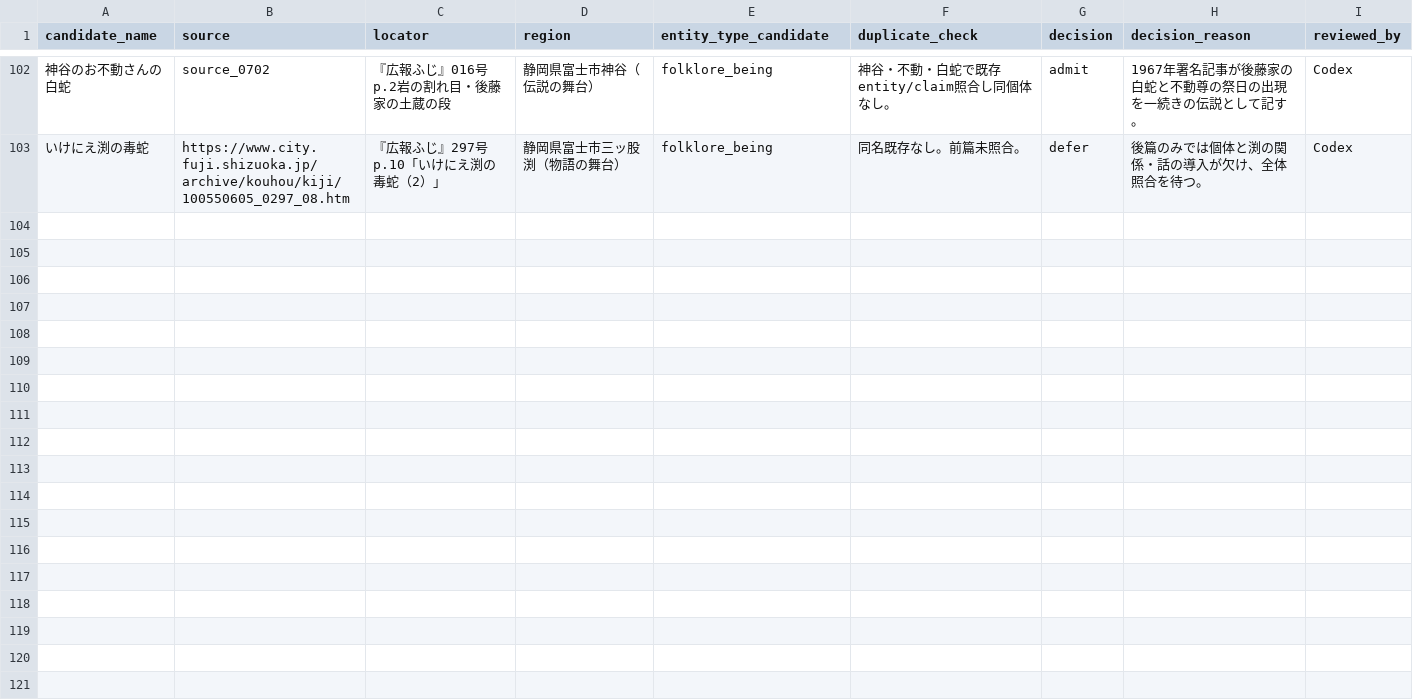
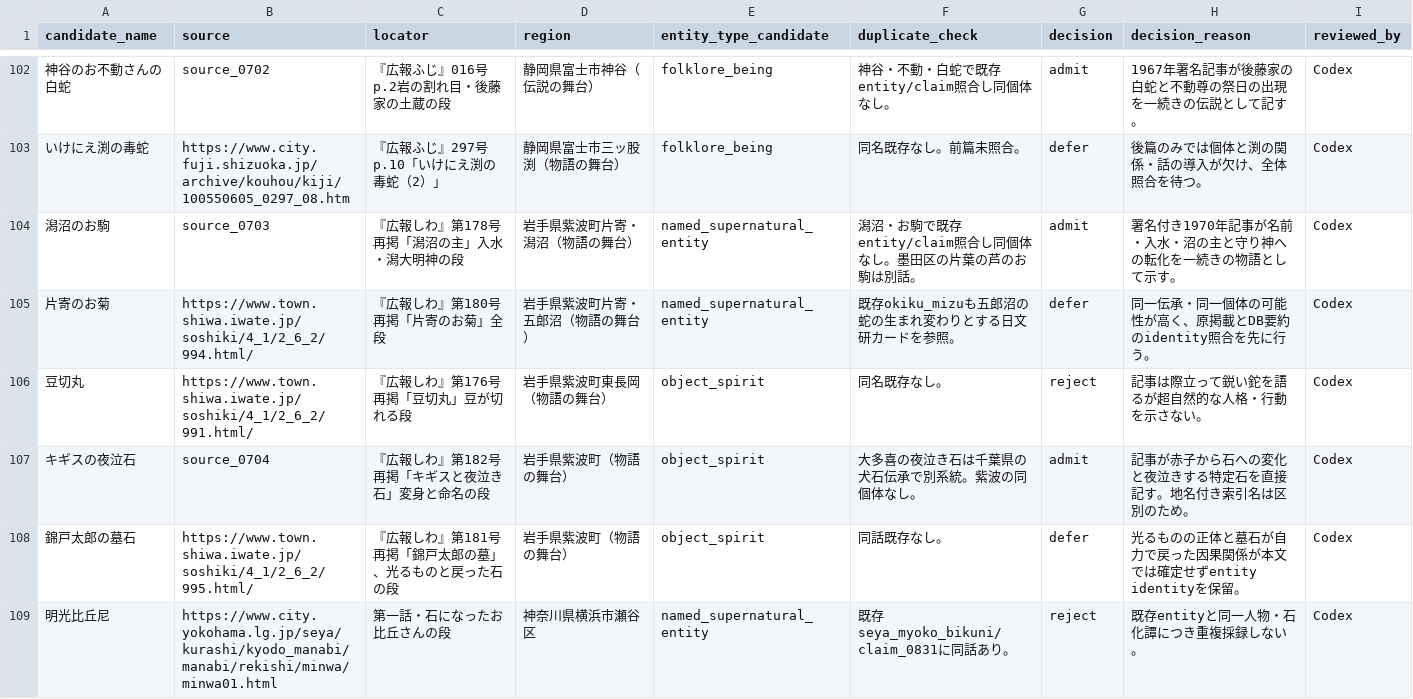
Before and after one commit to Anko-romochi/japan-yokai-index, a CSV file: research/long-run-1000/candidate-queue-0950.csv, drawn as a sheet; only a part is shown, gaps mark what is left out; the diff covers the shown part only; the diff names each change by its address in the sheet, - before the commit and + after, or states it on an @@ line.

Commit message:
Reach 950 source-linked yokai records

```diff
--- a/research/long-run-1000/candidate-queue-0950.csv
+++ b/research/long-run-1000/candidate-queue-0950.csv
+row 104: 潟沼のお駒 | source_0703 | 『広報しわ』第178号再掲「潟沼の主」入水・潟大明神の段 | 岩手県紫波町片寄・潟沼（物語の舞台） | named_supernatural_entity | 潟沼・お駒で既存entity/claim照合し同個体なし。墨田区の片葉の芦のお駒は別話。 | admit | 署名付き1970年記事が名前・入水・沼の主と守り神への転化を一続きの物語として示す。 | Codex
+row 105: 片寄のお菊 | https://www.town.shiwa.iwate.jp/soshiki/4_1/2_6_2/994.html/ | 『広報しわ』第180号再掲「片寄のお菊」全段 | 岩手県紫波町片寄・五郎沼（物語の舞台） | named_supernatural_entity | 既存okiku_mizuも五郎沼の蛇の生まれ変わりとする日文研カードを参照。 | defer | 同一伝承・同一個体の可能性が高く、原掲載とDB要約のidentity照合を先に行う。 | Codex
+row 106: 豆切丸 | https://www.town.shiwa.iwate.jp/soshiki/4_1/2_6_2/991.html/ | 『広報しわ』第176号再掲「豆切丸」豆が切れる段 | 岩手県紫波町東長岡（物語の舞台） | object_spirit | 同名既存なし。 | reject | 記事は際立って鋭い鉈を語るが超自然的な人格・行動を示さない。 | Codex
+row 107: キギスの夜泣石 | source_0704 | 『広報しわ』第182号再掲「キギスと夜泣き石」変身と命名の段 | 岩手県紫波町（物語の舞台） | object_spirit | 大多喜の夜泣き石は千葉県の犬石伝承で別系統。紫波の同個体なし。 | admit | 記事が赤子から石への変化と夜泣きする特定石を直接記す。地名付き索引名は区別のため。 | Codex
+row 108: 錦戸太郎の墓石 | https://www.town.shiwa.iwate.jp/soshiki/4_1/2_6_2/995.html/ | 『広報しわ』第181号再掲「錦戸太郎の墓」、光るものと戻った石の段 | 岩手県紫波町（物語の舞台） | object_spirit | 同話既存なし。 | defer | 光るものの正体と墓石が自力で戻った因果関係が本文では確定せずentity identityを保留。 | Codex
+row 109: 明光比丘尼 | https://www.city.yokohama.lg.jp/seya/kurashi/kyodo_manabi/manabi/rekishi/minwa/minwa01.html | 第一話・石になったお比丘さんの段 | 神奈川県横浜市瀬谷区 | named_supernatural_entity | 既存seya_myoko_bikuni/claim_0831に同話あり。 | reject | 既存entityと同一人物・石化譚につき重複採録しない。 | Codex
```
Also changed, not shown: 5 added rows elsewhere in this file, 3 other files.
